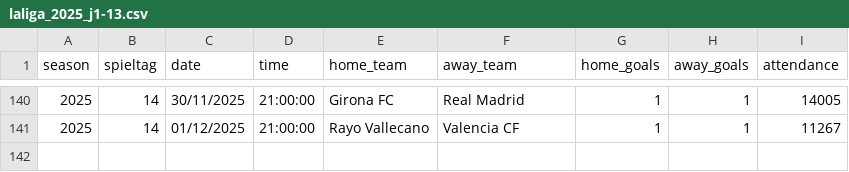
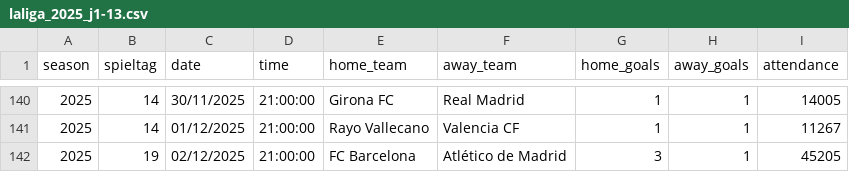
Before and after one commit to jdiegots/aforolab, a CSV file: public/data/matches/laliga_2025_j1-13.csv, drawn as a sheet; only a part is shown, gaps mark what is left out.

Commit message:
Update laliga_2025_j1-13.csv

```diff
--- a/public/data/matches/laliga_2025_j1-13.csv
+++ b/public/data/matches/laliga_2025_j1-13.csv
@@ -141 +141,2 @@ season,spieltag,date,time,home_team,away_team,home_goals,away_goals,attendance
 2025,14,01/12/2025,21:00:00,Rayo Vallecano,Valencia CF,1,1,11267
+2025,19,02/12/2025,21:00:00,FC Barcelona,Atlético de Madrid,3,1,45205
```
